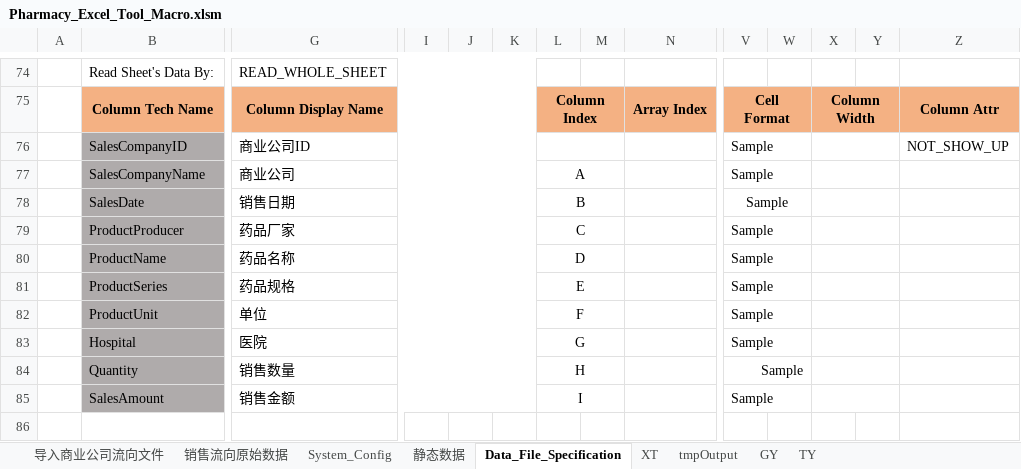
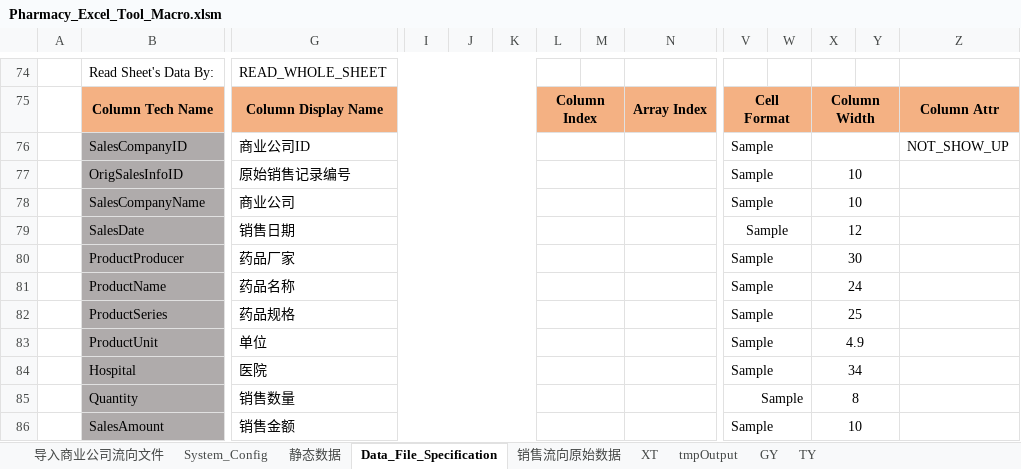
Before and after one commit to Thesaurus0/Pharmacy_Excel_Tool_Macro, an Excel workbook: Pharmacy_Excel_Tool_Macro.xlsm, sheet Data_File_Specification, drawn as a sheet; only a part is shown, gaps mark what is left out; values as stored, in another font and other column widths than the file's, no borders; addresses are those after the commit; rows hold the shown columns only; the diff names each change by its address in the sheet, - before the commit and + after, or states it on an @@ line.

```diff
--- a/Pharmacy_Excel_Tool_Macro.xlsm (sheet Data_File_Specification)
+++ b/Pharmacy_Excel_Tool_Macro.xlsm (sheet Data_File_Specification)
@@ sheet tab order changed: 导入商业公司流向文件 | System_Config | 静态数据 | Data_File_Specification | 销售流向原始数据 | XT | tmpOutput | GY | TY @@
+row 77:  | OrigSalesInfoID | 原始销售记录编号 |  |  |  |  |  |  | Sample |  | 10
-L78: A
+L78: (empty)
-X78: (empty)
+X78: 10
-L79: B
+L79: (empty)
-X79: (empty)
+X79: 12
-L80: C
+L80: (empty)
-X80: (empty)
+X80: 30
-L81: D
+L81: (empty)
-X81: (empty)
+X81: 24
-L82: E
+L82: (empty)
-X82: (empty)
+X82: 25
-L83: F
+L83: (empty)
-X83: (empty)
+X83: 4.9
-L84: G
+L84: (empty)
-X84: (empty)
+X84: 34
-L85: H
+L85: (empty)
-X85: (empty)
+X85: 8
-L86: I
+L86: (empty)
-X86: (empty)
+X86: 10
```
Also changed, not shown: sheet 静态数据, sheet 销售流向原始数据, sheet System_Config, charts or pictures.
